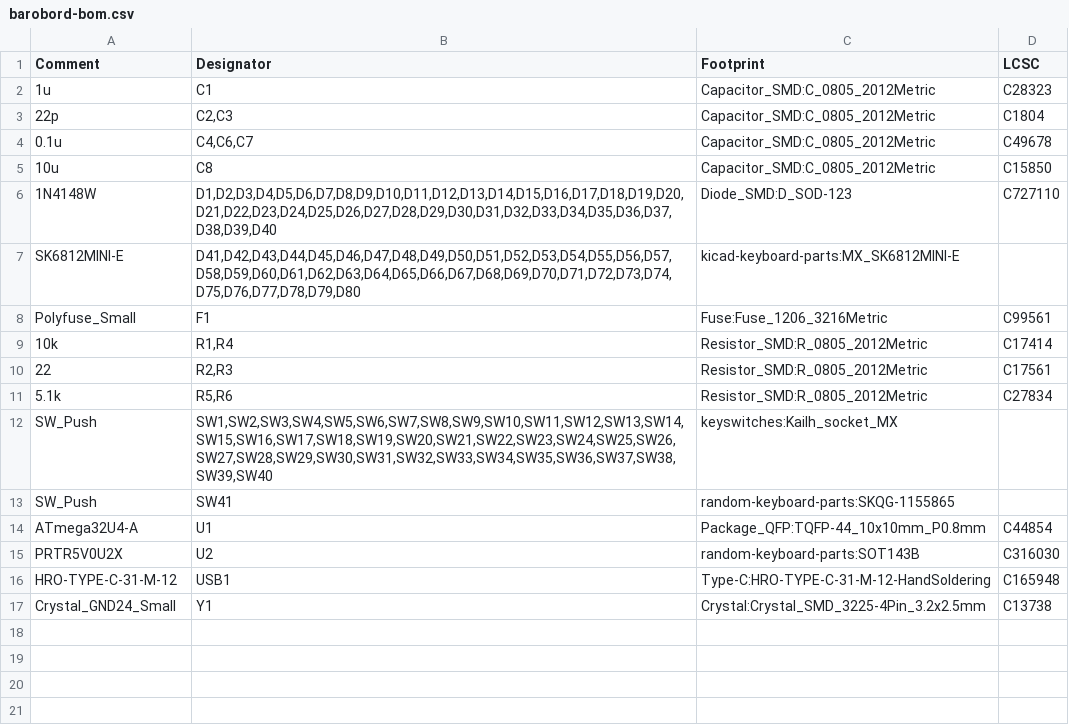
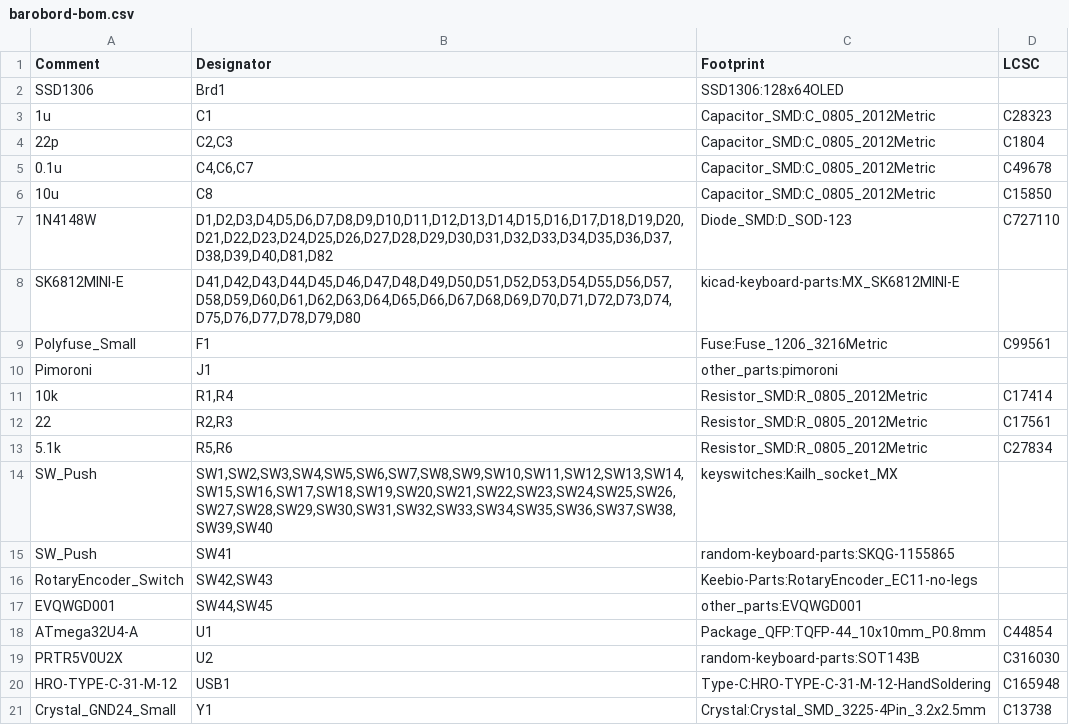
Before and after one commit to sadekbaroudi/barobord, a CSV file: gerbers/barobord-bom.csv, drawn as a sheet.

Commit message:
Updated gerbers

```diff
--- a/gerbers/barobord-bom.csv
+++ b/gerbers/barobord-bom.csv
@@ -1,2 +1,3 @@
 Comment,Designator,Footprint,LCSC
+"SSD1306","Brd1","SSD1306:128x64OLED",""
 "1u","C1","Capacitor_SMD:C_0805_2012Metric","C28323"
@@ -5,5 +6,6 @@ Comment,Designator,Footprint,LCSC
 "10u","C8","Capacitor_SMD:C_0805_2012Metric","C15850"
-"1N4148W","D1,D2,D3,D4,D5,D6,D7,D8,D9,D10,D11,D12,D13,D14,D15,D16,D17,D18,D19,D20,D21,D22,D23,D24,D25,D26,D27,D28,D29,D30,D31,D32,D33,D34,D35,D36,D37,D38,D39,D40","Diode_SMD:D_SOD-123","C727110"
+"1N4148W","D1,D2,D3,D4,D5,D6,D7,D8,D9,D10,D11,D12,D13,D14,D15,D16,D17,D18,D19,D20,D21,D22,D23,D24,D25,D26,D27,D28,D29,D30,D31,D32,D33,D34,D35,D36,D37,D38,D39,D40,D81,D82","Diode_SMD:D_SOD-123","C727110"
 "SK6812MINI-E","D41,D42,D43,D44,D45,D46,D47,D48,D49,D50,D51,D52,D53,D54,D55,D56,D57,D58,D59,D60,D61,D62,D63,D64,D65,D66,D67,D68,D69,D70,D71,D72,D73,D74,D75,D76,D77,D78,D79,D80","kicad-keyboard-parts:MX_SK6812MINI-E",""
 "Polyfuse_Small","F1","Fuse:Fuse_1206_3216Metric","C99561"
+"Pimoroni","J1","other_parts:pimoroni",""
 "10k","R1,R4","Resistor_SMD:R_0805_2012Metric","C17414"
@@ -13,2 +15,4 @@ Comment,Designator,Footprint,LCSC
 "SW_Push","SW41","random-keyboard-parts:SKQG-1155865",""
+"RotaryEncoder_Switch","SW42,SW43","Keebio-Parts:RotaryEncoder_EC11-no-legs",""
+"EVQWGD001","SW44,SW45","other_parts:EVQWGD001",""
 "ATmega32U4-A","U1","Package_QFP:TQFP-44_10x10mm_P0.8mm","C44854"
```
Also changed, not shown: gerbers/barobord-bottom-pos.csv, 17 other files.
